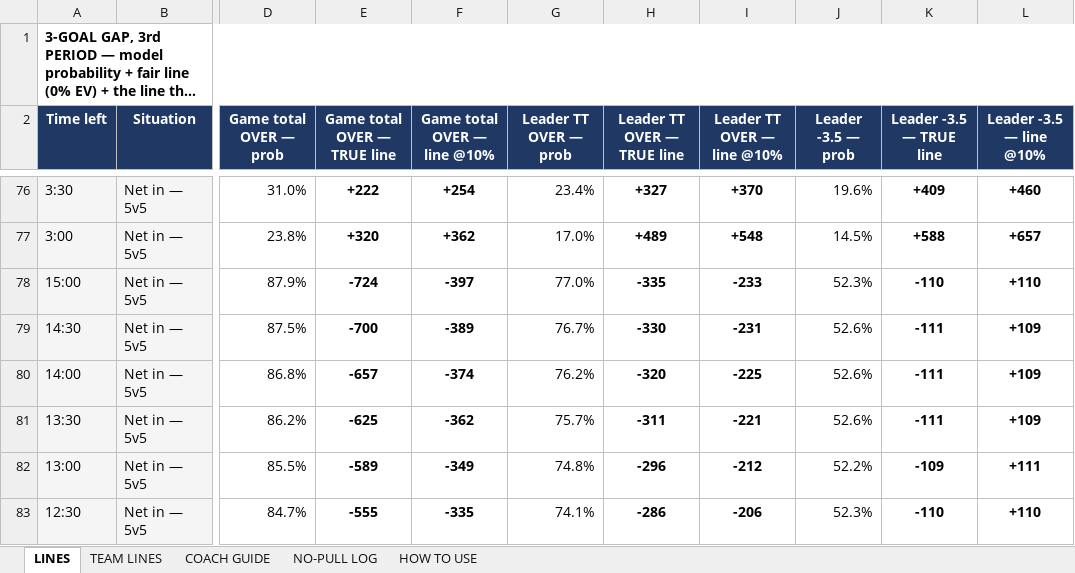
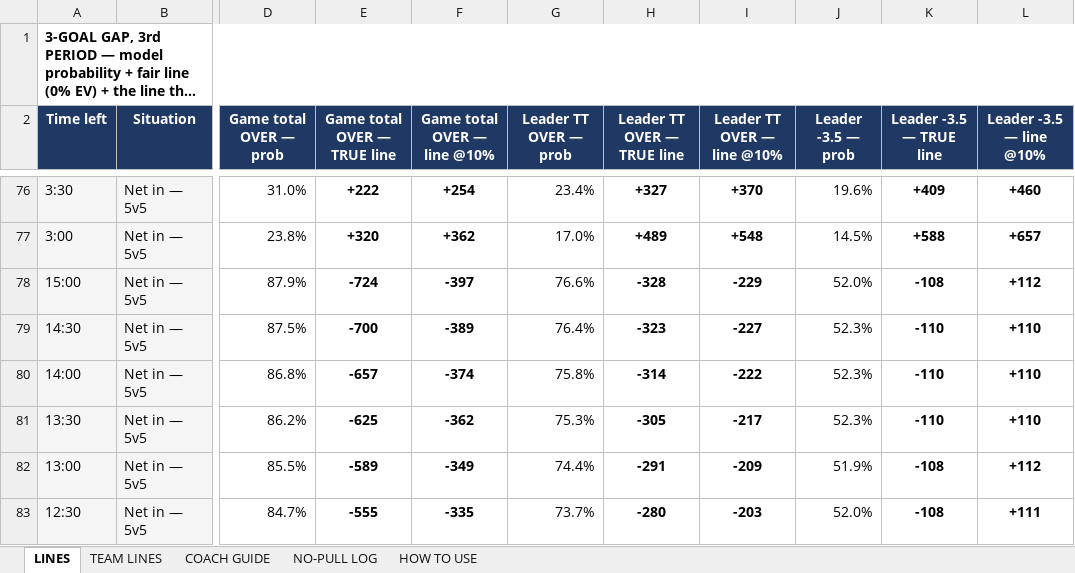
Before and after one commit to aiiiiepapi/HOCKEYPROJECTS_V2, an Excel workbook: live_model/lines_table_30s.xlsx, sheet LINES, drawn as a sheet; only a part is shown, gaps mark what is left out; long unchanged cells end in …; values as stored, in another font and other column widths than the file's, no borders; conditional formats not drawn; the diff covers the shown part only; the diff names each change by its address in the sheet, - before the commit and + after, or states it on an @@ line.

```diff
--- a/live_model/lines_table_30s.xlsx (sheet LINES)
+++ b/live_model/lines_table_30s.xlsx (sheet LINES)
-G78 (Leader TT OVER — prob): 77.0%
+G78 (Leader TT OVER — prob): 76.6%
-H78 (Leader TT OVER — TRUE line): -335
+H78 (Leader TT OVER — TRUE line): -328
-I78 (Leader TT OVER — line @10%): -233
+I78 (Leader TT OVER — line @10%): -229
-J78 (Leader -3.5 — prob): 52.3%
+J78 (Leader -3.5 — prob): 52.0%
-K78 (Leader -3.5 — TRUE line): -110
+K78 (Leader -3.5 — TRUE line): -108
-L78 (Leader -3.5 — line @10%): +110
+L78 (Leader -3.5 — line @10%): +112
-G79 (Leader TT OVER — prob): 76.7%
+G79 (Leader TT OVER — prob): 76.4%
-H79 (Leader TT OVER — TRUE line): -330
+H79 (Leader TT OVER — TRUE line): -323
-I79 (Leader TT OVER — line @10%): -231
+I79 (Leader TT OVER — line @10%): -227
-J79:J81 (Leader -3.5 — prob): 52.6%
+J79:J81 (Leader -3.5 — prob): 52.3%
-K79:K81 (Leader -3.5 — TRUE line): -111
+K79:K81 (Leader -3.5 — TRUE line): -110
-L79:L81 (Leader -3.5 — line @10%): +109
+L79:L81 (Leader -3.5 — line @10%): +110
-G80 (Leader TT OVER — prob): 76.2%
+G80 (Leader TT OVER — prob): 75.8%
-H80 (Leader TT OVER — TRUE line): -320
+H80 (Leader TT OVER — TRUE line): -314
-I80 (Leader TT OVER — line @10%): -225
+I80 (Leader TT OVER — line @10%): -222
-G81 (Leader TT OVER — prob): 75.7%
+G81 (Leader TT OVER — prob): 75.3%
-H81 (Leader TT OVER — TRUE line): -311
+H81 (Leader TT OVER — TRUE line): -305
-I81 (Leader TT OVER — line @10%): -221
+I81 (Leader TT OVER — line @10%): -217
-G82 (Leader TT OVER — prob): 74.8%
+G82 (Leader TT OVER — prob): 74.4%
-H82 (Leader TT OVER — TRUE line): -296
+H82 (Leader TT OVER — TRUE line): -291
-I82 (Leader TT OVER — line @10%): -212
+I82 (Leader TT OVER — line @10%): -209
-J82 (Leader -3.5 — prob): 52.2%
+J82 (Leader -3.5 — prob): 51.9%
-K82 (Leader -3.5 — TRUE line): -109
+K82 (Leader -3.5 — TRUE line): -108
-L82 (Leader -3.5 — line @10%): +111
+L82 (Leader -3.5 — line @10%): +112
-G83 (Leader TT OVER — prob): 74.1%
+G83 (Leader TT OVER — prob): 73.7%
-H83 (Leader TT OVER — TRUE line): -286
+H83 (Leader TT OVER — TRUE line): -280
-I83 (Leader TT OVER — line @10%): -206
+I83 (Leader TT OVER — line @10%): -203
-J83 (Leader -3.5 — prob): 52.3%
+J83 (Leader -3.5 — prob): 52.0%
-K83 (Leader -3.5 — TRUE line): -110
+K83 (Leader -3.5 — TRUE line): -108
-L83 (Leader -3.5 — line @10%): +110
+L83 (Leader -3.5 — line @10%): +111
```
Also changed, not shown: 1425 edited cells elsewhere in this sheet, sheet TEAM LINES, live_model/3mapgot_calculator_v2.xlsx, 3 other files.
